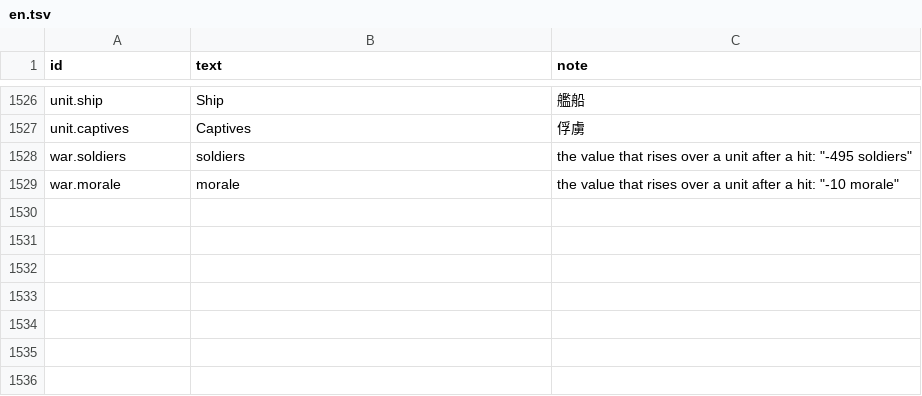
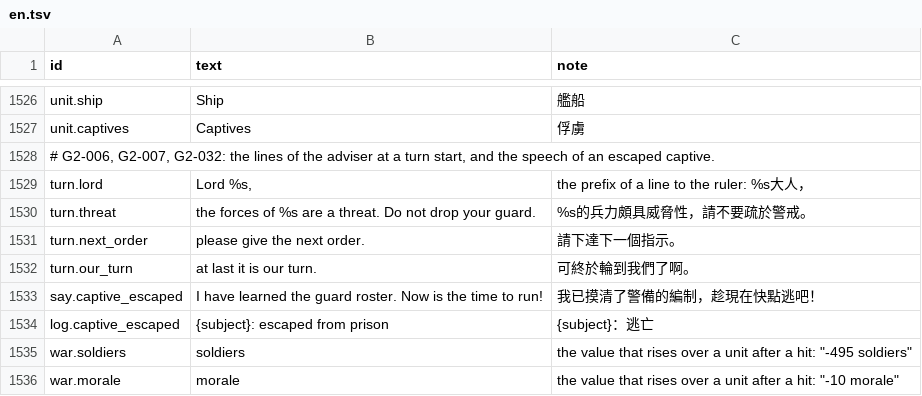
Before and after one commit to yksi7417/sanguodream, a TSV file: data/placeholder/text/en.tsv, drawn as a sheet; only a part is shown, gaps mark what is left out; the diff names each change by its address in the sheet, - before the commit and + after, or states it on an @@ line.

```diff
--- a/data/placeholder/text/en.tsv
+++ b/data/placeholder/text/en.tsv
+row 1528: # G2-006, G2-007, G2-032: the lines of the adviser at a turn start, and the speech of an escaped captive.
+row 1529: turn.lord | Lord %s, | the prefix of a line to the ruler: %s大人，
+row 1530: turn.threat | the forces of %s are a threat. Do not drop your guard. | %s的兵力頗具威脅性，請不要疏於警戒。
+row 1531: turn.next_order | please give the next order. | 請下達下一個指示。
+row 1532: turn.our_turn | at last it is our turn. | 可終於輪到我們了啊。
+row 1533: say.captive_escaped | I have learned the guard roster. Now is the time to run! | 我已摸清了警備的編制，趁現在快點逃吧！
+row 1534: log.captive_escaped | {subject}: escaped from prison | {subject}：逃亡
```
Also changed, not shown: data/civil_war/rules.tsv, data/placeholder/event_tones.tsv, 25 other files.
